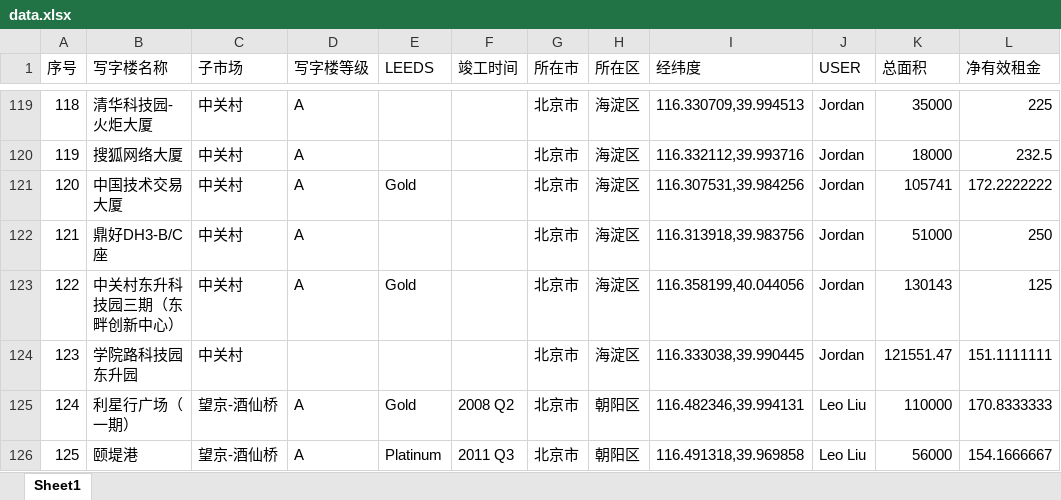
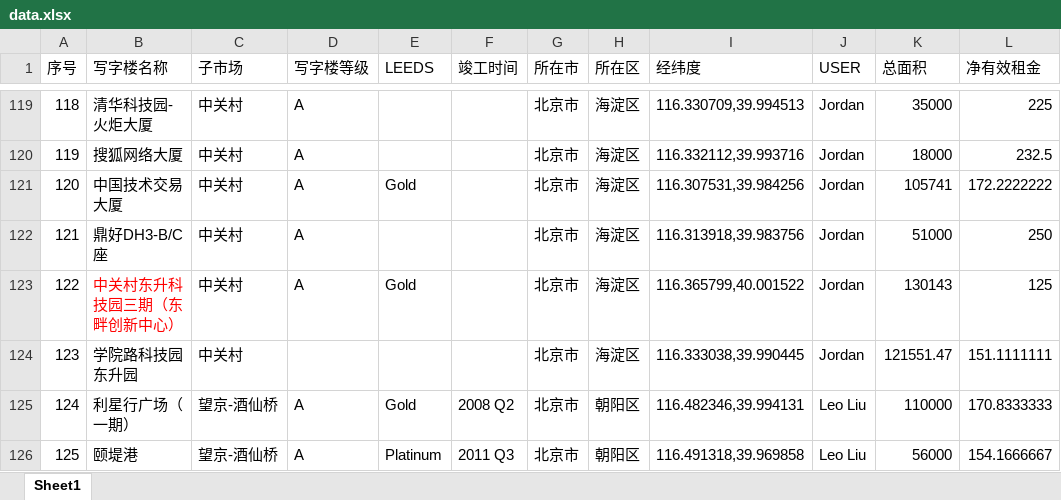
Before and after one commit to wateryh2004-beep/office-map, an Excel workbook: data.xlsx, sheet Sheet1, drawn as a sheet; only a part is shown, gaps mark what is left out; values as stored, in another font and other column widths than the file's, no borders; the diff names each change by its address in the sheet, - before the commit and + after, or states it on an @@ line.

Commit message:
Add files via upload

```diff
--- a/data.xlsx (sheet Sheet1)
+++ b/data.xlsx (sheet Sheet1)
-B123 text colour: black
+B123 text colour: #FF0000
-I123 (经纬度): 116.358199,40.044056
+I123 (经纬度): 116.365799,40.001522
```
